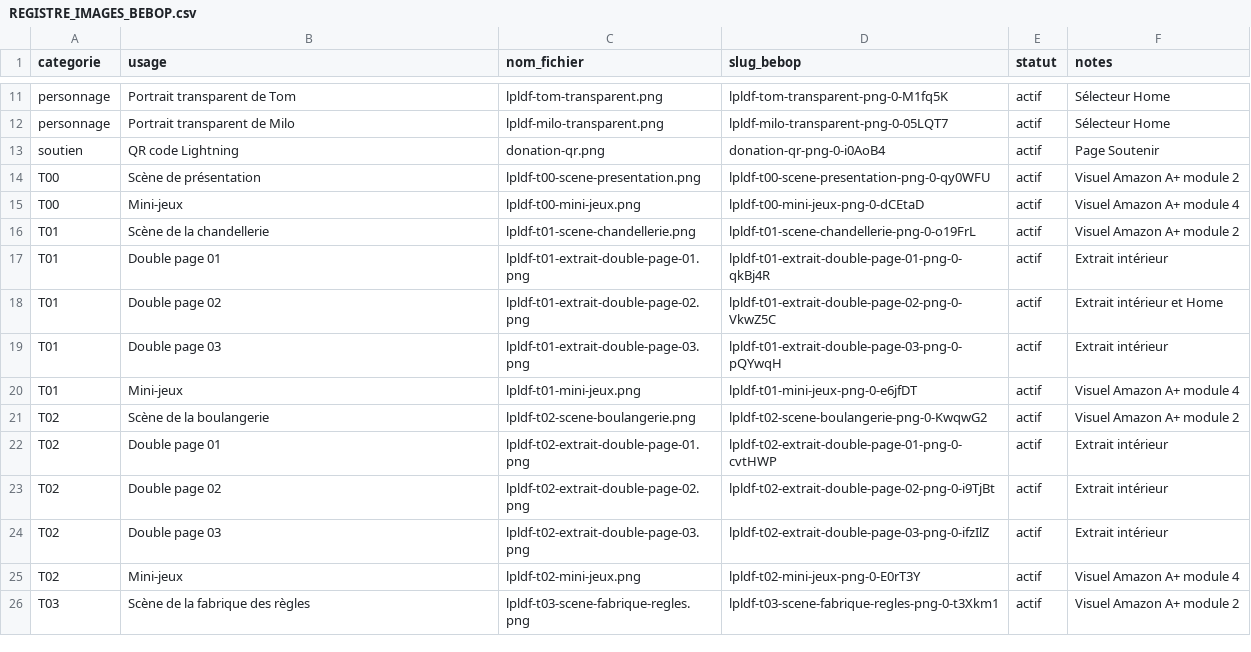
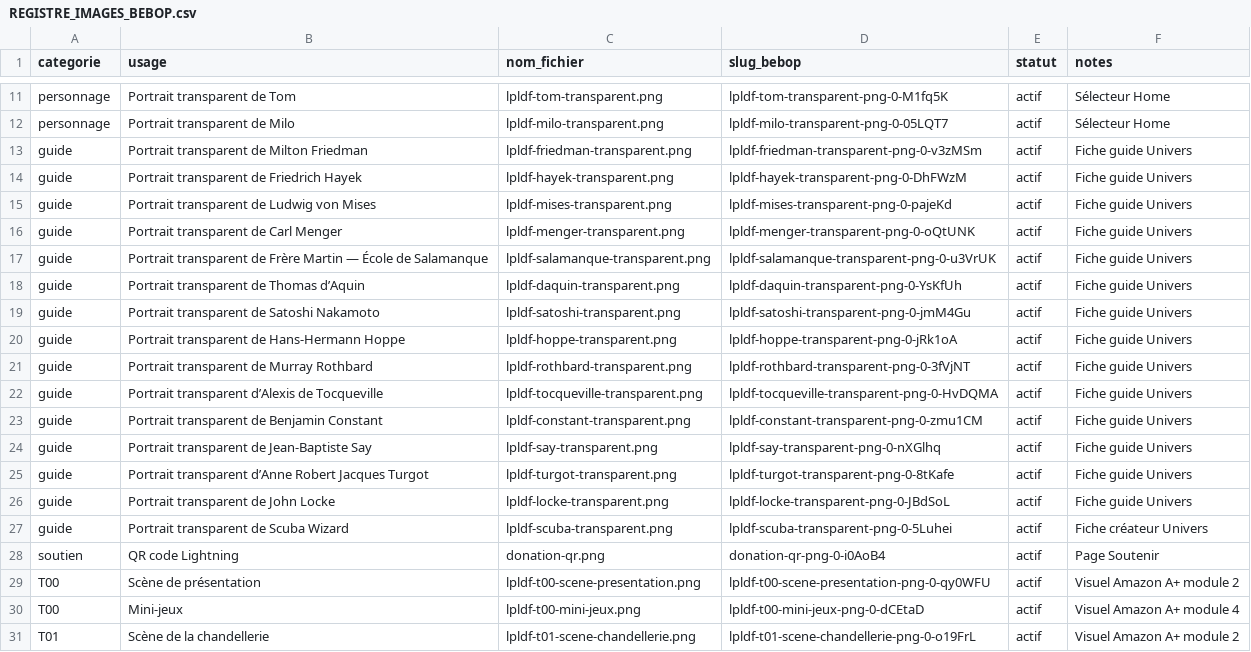
Before and after one commit to OxScuba/LPLDF-Bebop-Theme, a CSV file: donnees/REGISTRE_IMAGES_BEBOP.csv, drawn as a sheet; only a part is shown, gaps mark what is left out; the shorter side is filled out with more unchanged rows.

Commit message:
Ajout des guides interactifs de l’Univers v5.7

```diff
--- a/donnees/REGISTRE_IMAGES_BEBOP.csv
+++ b/donnees/REGISTRE_IMAGES_BEBOP.csv
@@ -12,2 +12,17 @@ personnage,Portrait transparent de Tom,lpldf-tom-transparent.png,lpldf-tom-trans
 personnage,Portrait transparent de Milo,lpldf-milo-transparent.png,lpldf-milo-transparent-png-0-05LQT7,actif,Sélecteur Home
+guide,Portrait transparent de Milton Friedman,lpldf-friedman-transparent.png,lpldf-friedman-transparent-png-0-v3zMSm,actif,Fiche guide Univers
+guide,Portrait transparent de Friedrich Hayek,lpldf-hayek-transparent.png,lpldf-hayek-transparent-png-0-DhFWzM,actif,Fiche guide Univers
+guide,Portrait transparent de Ludwig von Mises,lpldf-mises-transparent.png,lpldf-mises-transparent-png-0-pajeKd,actif,Fiche guide Univers
+guide,Portrait transparent de Carl Menger,lpldf-menger-transparent.png,lpldf-menger-transparent-png-0-oQtUNK,actif,Fiche guide Univers
+guide,Portrait transparent de Frère Martin — École de Salamanque,lpldf-salamanque-transparent.png,lpldf-salamanque-transparent-png-0-u3VrUK,actif,Fiche guide Univers
+guide,Portrait transparent de Thomas d’Aquin,lpldf-daquin-transparent.png,lpldf-daquin-transparent-png-0-YsKfUh,actif,Fiche guide Univers
+guide,Portrait transparent de Satoshi Nakamoto,lpldf-satoshi-transparent.png,lpldf-satoshi-transparent-png-0-jmM4Gu,actif,Fiche guide Univers
+guide,Portrait transparent de Hans-Hermann Hoppe,lpldf-hoppe-transparent.png,lpldf-hoppe-transparent-png-0-jRk1oA,actif,Fiche guide Univers
+guide,Portrait transparent de Murray Rothbard,lpldf-rothbard-transparent.png,lpldf-rothbard-transparent-png-0-3fVjNT,actif,Fiche guide Univers
+guide,Portrait transparent d’Alexis de Tocqueville,lpldf-tocqueville-transparent.png,lpldf-tocqueville-transparent-png-0-HvDQMA,actif,Fiche guide Univers
+guide,Portrait transparent de Benjamin Constant,lpldf-constant-transparent.png,lpldf-constant-transparent-png-0-zmu1CM,actif,Fiche guide Univers
+guide,Portrait transparent de Jean-Baptiste Say,lpldf-say-transparent.png,lpldf-say-transparent-png-0-nXGlhq,actif,Fiche guide Univers
+guide,Portrait transparent d’Anne Robert Jacques Turgot,lpldf-turgot-transparent.png,lpldf-turgot-transparent-png-0-8tKafe,actif,Fiche guide Univers
+guide,Portrait transparent de John Locke,lpldf-locke-transparent.png,lpldf-locke-transparent-png-0-JBdSoL,actif,Fiche guide Univers
+guide,Portrait transparent de Scuba Wizard,lpldf-scuba-transparent.png,lpldf-scuba-transparent-png-0-5Luhei,actif,Fiche créateur Univers
 soutien,QR code Lightning,donation-qr.png,donation-qr-png-0-i0AoB4,actif,Page Soutenir
```
Also changed, not shown: 8 other files.
